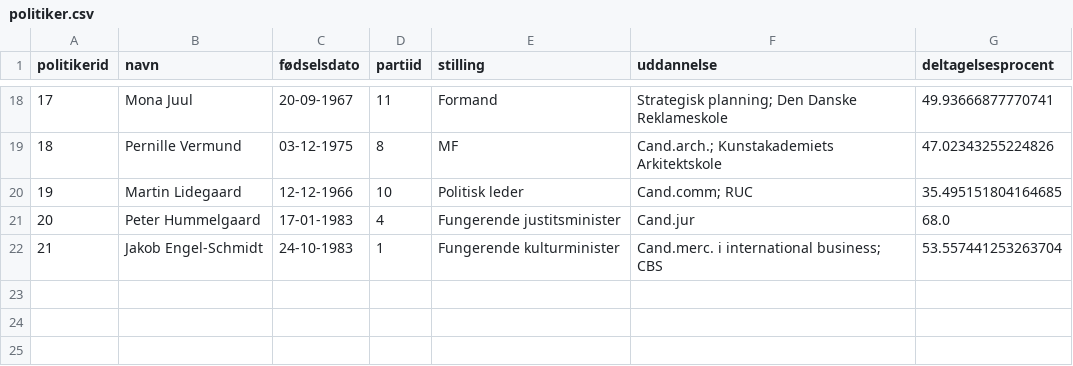
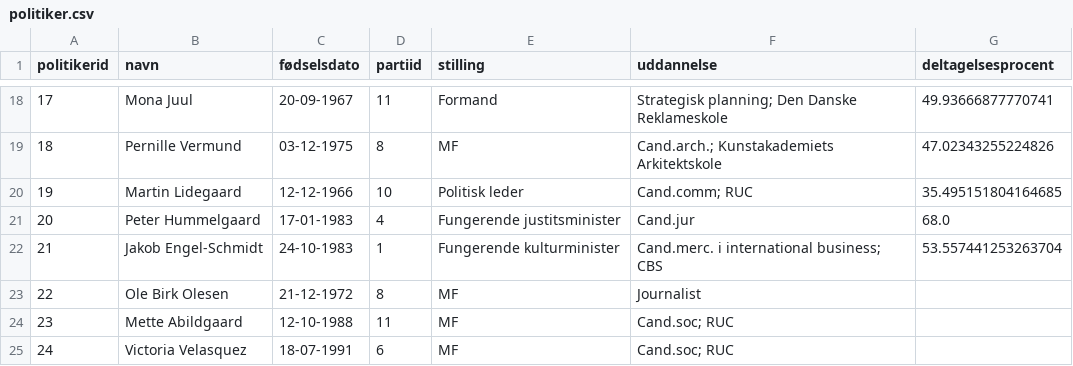
Before and after one commit to madswint/tingr, a CSV file: data/politiker.csv, drawn as a sheet; only a part is shown, gaps mark what is left out.

```diff
--- a/data/politiker.csv
+++ b/data/politiker.csv
@@ -22 +22,4 @@
 21;Jakob Engel-Schmidt;24-10-1983;1;Fungerende kulturminister;"Cand.merc. i international business; CBS";53.557441253263704
+22;Ole Birk Olesen;21-12-1972;8;MF;Journalist
+23;Mette Abildgaard;12-10-1988;11;MF;"Cand.soc; RUC"
+24;Victoria Velasquez;18-07-1991;6;MF;"Cand.soc; RUC"
```
Also changed, not shown: data/citat.csv, data/maerkesagpolitiker.csv, 9 other files.
